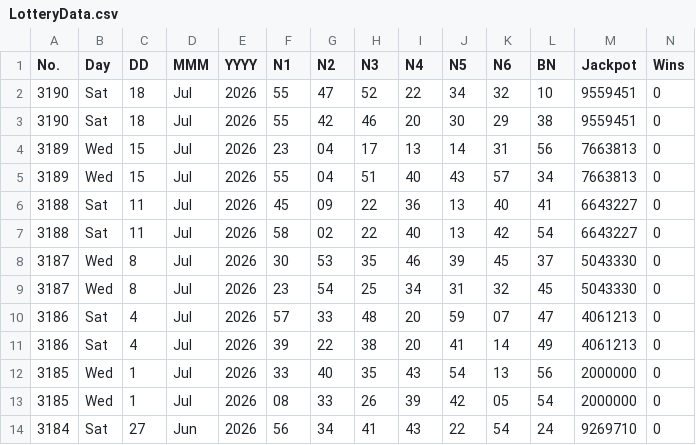
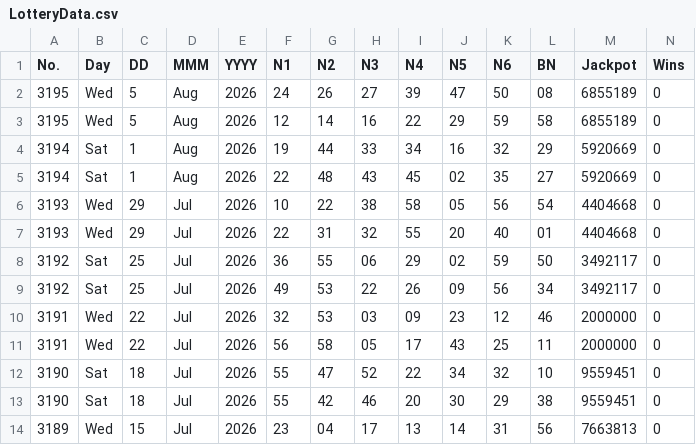
Before and after one commit to jasonahern/lottery, a CSV file: lotterydata/LotteryData.csv, drawn as a sheet; only a part is shown; the shorter side is filled out with more unchanged rows; rows hold the shown columns only; the diff names each change by its address in the sheet, - before the commit and + after, or states it on an @@ line.

Commit message:
feat: enhance lottery data and policy reporting
- Added new lottery draw entries to LotteryData.csv for August 2026.
- Updated policy.ts to include runId in SuccessHistoryItem and related functions for better tracking of prediction runs.
- Modified actions in +page.server.ts to provide feedback on the selected prediction run.
- Enhanced +page.server.ts and +page.svelte to display success rates for the pinned run and allow refreshing of results.
- Updated data fetching in +server.ts to support filtering by runId.
- Added new artifacts for neural network runs (run-91.json and run-94.json).

```diff
--- a/lotterydata/LotteryData.csv
+++ b/lotterydata/LotteryData.csv
+row 2: 3195 | Wed | 5 | Aug | 2026 | 24 | 26 | 27 | 39 | 47 | 50 | 08 | 6855189 | 0
+row 3: 3195 | Wed | 5 | Aug | 2026 | 12 | 14 | 16 | 22 | 29 | 59 | 58 | 6855189 | 0
+row 4: 3194 | Sat | 1 | Aug | 2026 | 19 | 44 | 33 | 34 | 16 | 32 | 29 | 5920669 | 0
+row 5: 3194 | Sat | 1 | Aug | 2026 | 22 | 48 | 43 | 45 | 02 | 35 | 27 | 5920669 | 0
+row 6: 3193 | Wed | 29 | Jul | 2026 | 10 | 22 | 38 | 58 | 05 | 56 | 54 | 4404668 | 0
+row 7: 3193 | Wed | 29 | Jul | 2026 | 22 | 31 | 32 | 55 | 20 | 40 | 01 | 4404668 | 0
+row 8: 3192 | Sat | 25 | Jul | 2026 | 36 | 55 | 06 | 29 | 02 | 59 | 50 | 3492117 | 0
+row 9: 3192 | Sat | 25 | Jul | 2026 | 49 | 53 | 22 | 26 | 09 | 56 | 34 | 3492117 | 0
+row 10: 3191 | Wed | 22 | Jul | 2026 | 32 | 53 | 03 | 09 | 23 | 12 | 46 | 2000000 | 0
+row 11: 3191 | Wed | 22 | Jul | 2026 | 56 | 58 | 05 | 17 | 43 | 25 | 11 | 2000000 | 0
```
Also changed, not shown: 9 other files.
